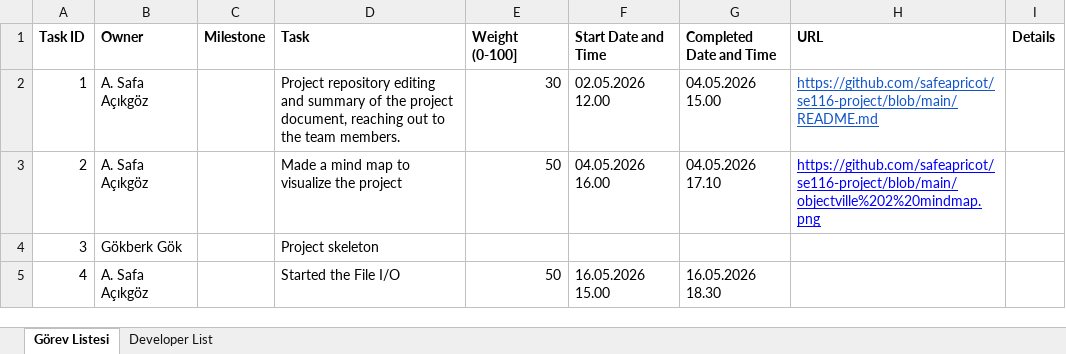
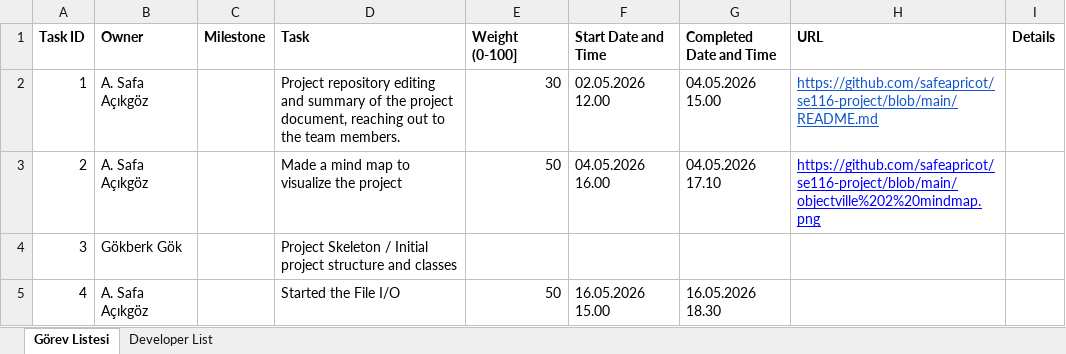
Before and after one commit to safeapricot/se116-project, an Excel workbook: Task Point System.xlsx, sheet Görev Listesi, drawn as a sheet; values as stored, in another font and other column widths than the file's, no borders; the diff names each change by its address in the sheet, - before the commit and + after, or states it on an @@ line.

Commit message:
Update Task Point System.xlsx

```diff
--- a/Task Point System.xlsx (sheet Görev Listesi)
+++ b/Task Point System.xlsx (sheet Görev Listesi)
-D4 (Task): Project skeleton
+D4 (Task): Project Skeleton / Initial project structure and classes
```
